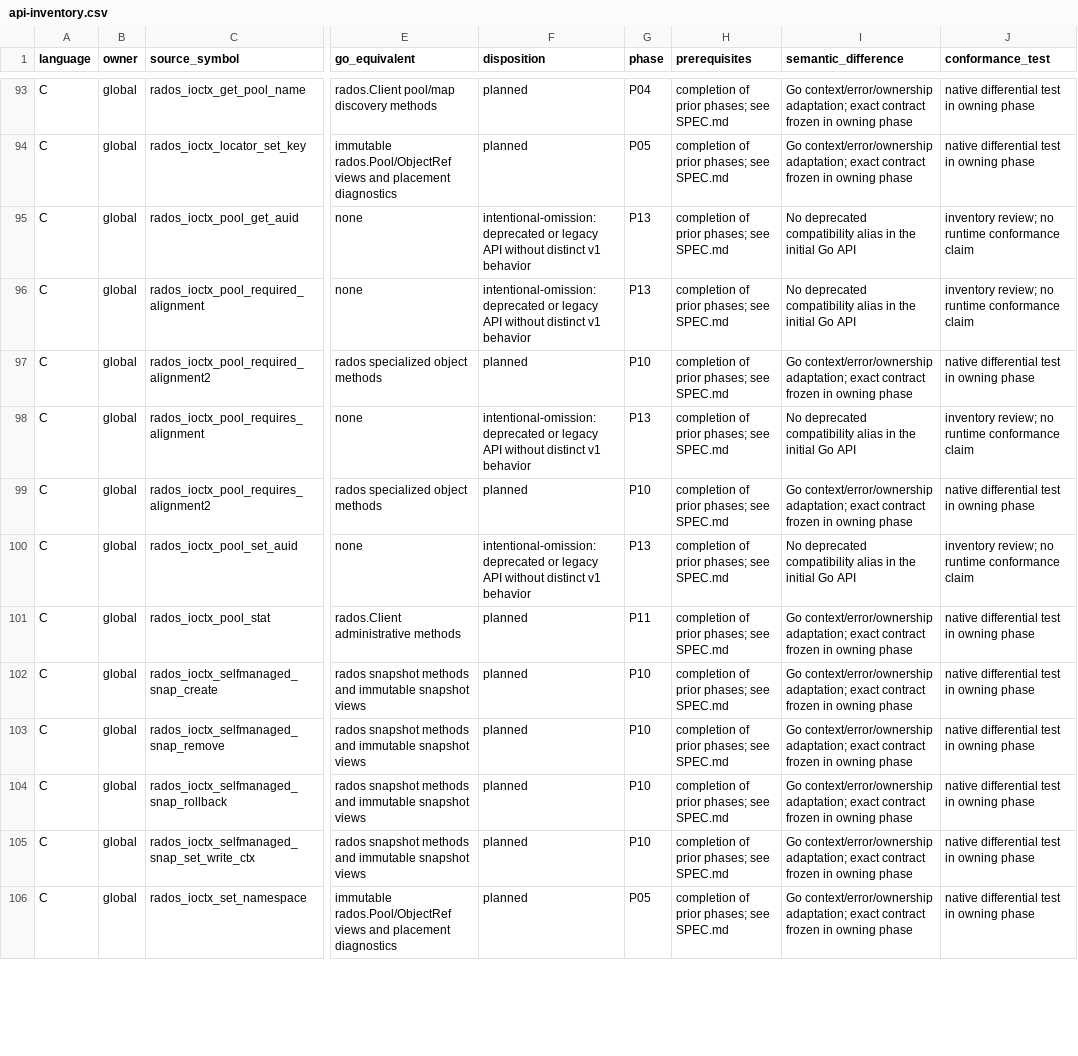
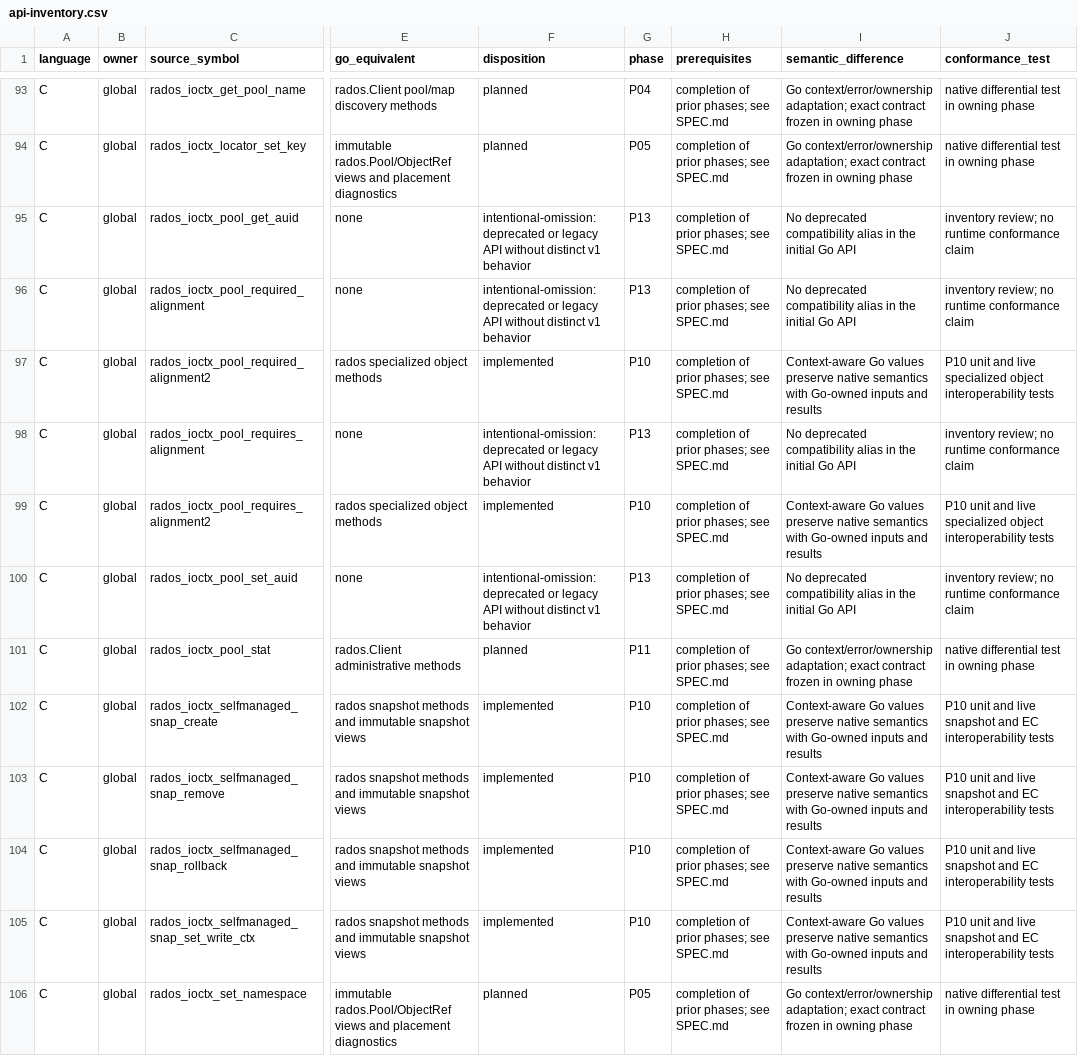
Before and after one commit to otuschhoff/rados-go, a CSV file: docs/p00/api-inventory.csv, drawn as a sheet; only a part is shown, gaps mark what is left out; the diff covers the shown part only; the diff names each change by its address in the sheet, - before the commit and + after, or states it on an @@ line.

Commit message:
feat: complete P10 snapshots specialized I/O and EC
Implement named and self-managed snapshot lifecycle, immutable reads, write contexts, and rollback through monitor and OSD protocol support.

Add sparse reads, checksums, allocation hints, writesame, COPY_FROM, and COPY_FROM2 with strict reply decoding and native byte-for-byte validation.

Support erasure-coded pool metadata, standard CHOOSE_INDEP CRUSH placement, and primary-shard SPG routing while preserving replicated NO_SHARD behavior.

Add unit coverage, 512 pinned CRUSH vectors, a strict content-addressed verifier, and live native qualification on replicated and k=2,m=1 EC pools.

Refresh cumulative integration evidence and reconcile the API inventory, public contract, provenance, phase gates, and specification through P10.

```diff
--- a/docs/p00/api-inventory.csv
+++ b/docs/p00/api-inventory.csv
-F97 (disposition): planned
+F97 (disposition): implemented
-I97 (semantic_difference): Go context/error/ownership adaptation; exact contract frozen in owning phase
+I97 (semantic_difference): Context-aware Go values preserve native semantics with Go-owned inputs and results
-J97 (conformance_test): native differential test in owning phase
+J97 (conformance_test): P10 unit and live specialized object interoperability tests
-F99 (disposition): planned
+F99 (disposition): implemented
-I99 (semantic_difference): Go context/error/ownership adaptation; exact contract frozen in owning phase
+I99 (semantic_difference): Context-aware Go values preserve native semantics with Go-owned inputs and results
-J99 (conformance_test): native differential test in owning phase
+J99 (conformance_test): P10 unit and live specialized object interoperability tests
-F102:F105 (disposition): planned
+F102:F105 (disposition): implemented
-I102:I105 (semantic_difference): Go context/error/ownership adaptation; exact contract frozen in owning phase
+I102:I105 (semantic_difference): Context-aware Go values preserve native semantics with Go-owned inputs and results
-J102:J105 (conformance_test): native differential test in owning phase
+J102:J105 (conformance_test): P10 unit and live snapshot and EC interoperability tests
```
Also changed, not shown: 177 edited cells elsewhere in this file, 54 other files.
